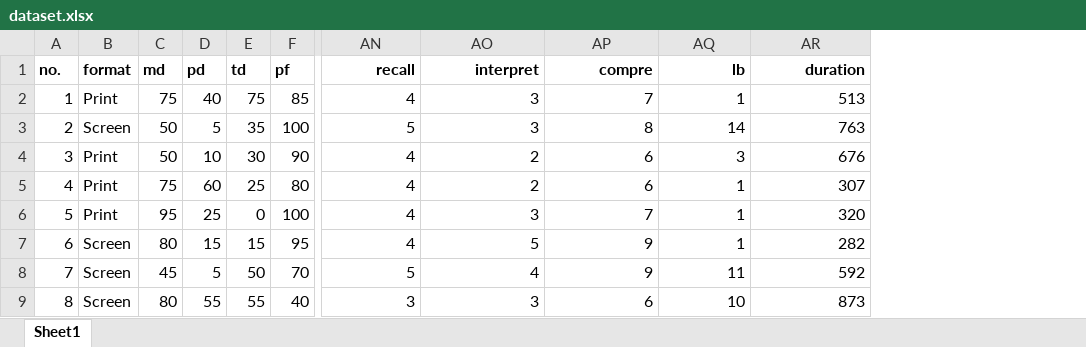
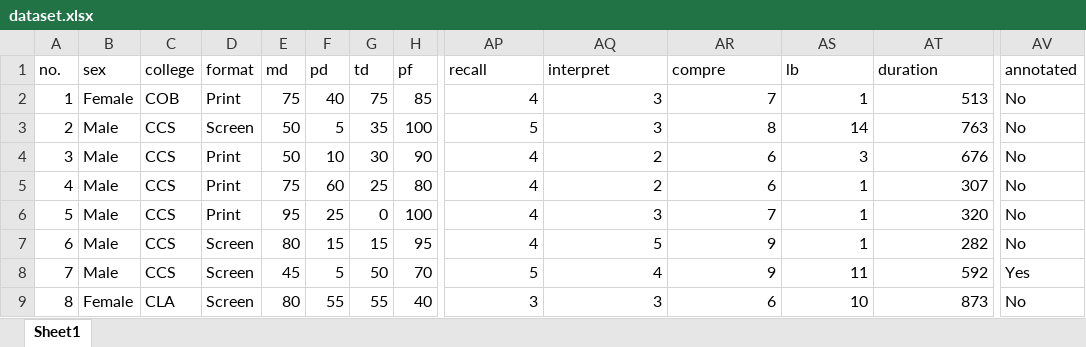
Before and after one commit to KyleCarlo/ScreenVSPrint, an Excel workbook: dataset.xlsx, sheet Sheet1, drawn as a sheet; only a part is shown, gaps mark what is left out; values as stored, in another font and other column widths than the file's, no borders; addresses are those after the commit; the diff covers the shown part only; the diff names each change by its address in the sheet, - before the commit and + after, or states it on an @@ line.

Commit message:
added figures and tables

```diff
--- a/dataset.xlsx (sheet Sheet1)
+++ b/dataset.xlsx (sheet Sheet1)
+column B (sex), rows 2-9: Female | Male | Male | Male | Male | Male | Male | Female
+column C (college), rows 2-9: COB | CCS | CCS | CCS | CCS | CCS | CCS | CLA
+column AV (annotated), rows 2-9: No | No | No | No | No | No | Yes | No
-A1 bold: on
+A1 bold: off
-D1:AT1 bold: on
+D1:AT1 bold: off
-AP1:AT1 alignment: right
+AP1:AT1 alignment: left
```
Also changed, not shown: cell formats elsewhere in this sheet, quanti_vals.xlsx, 17 other files.
